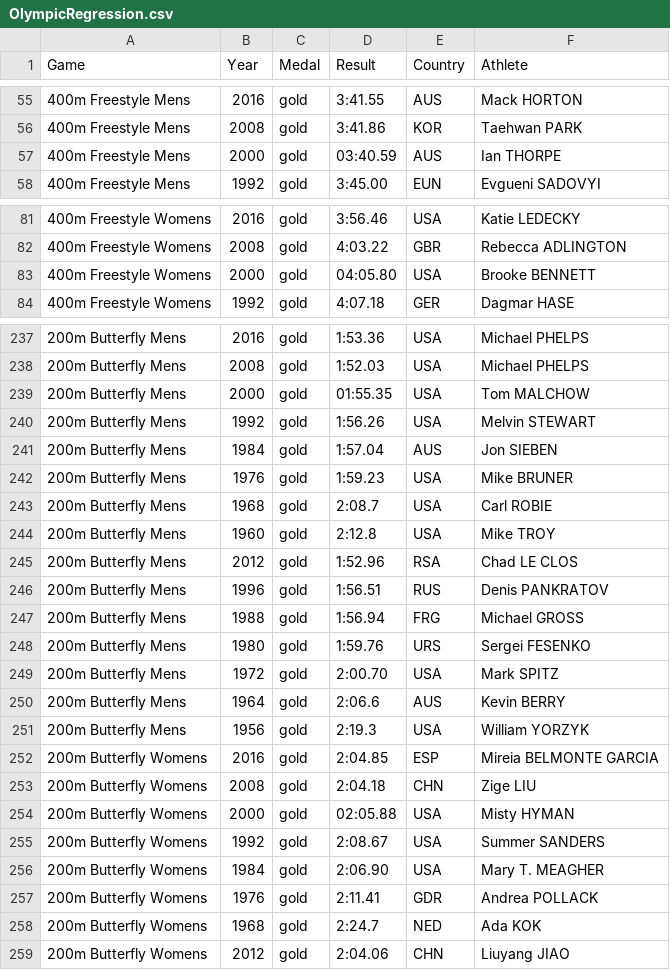
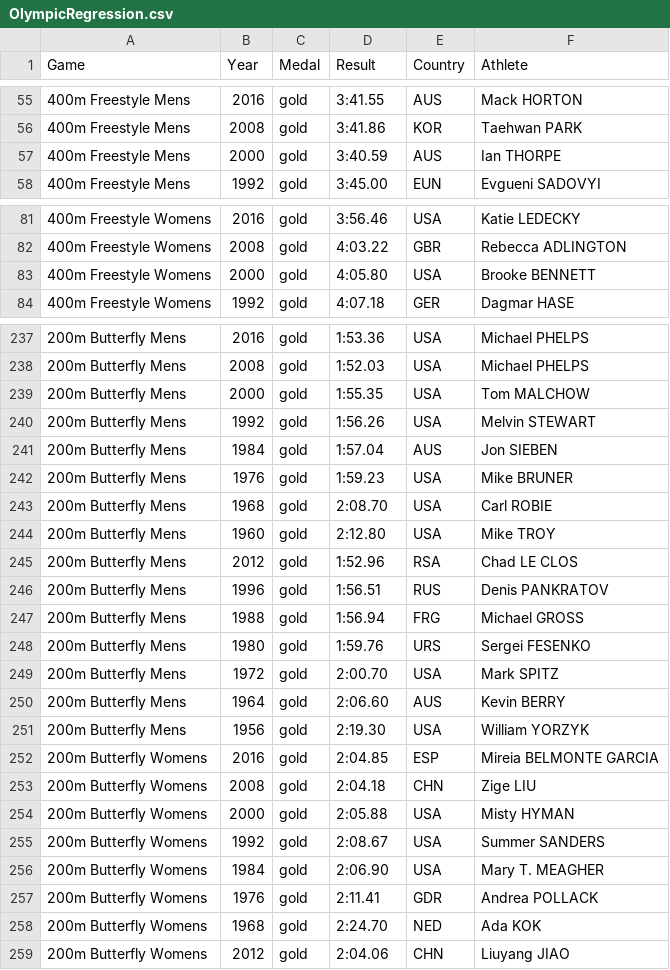
Before and after one commit to artina-m/Never-Lasting-Records, a CSV file: OlympicRegression.csv, drawn as a sheet; only a part is shown, gaps mark what is left out; the diff names each change by its address in the sheet, - before the commit and + after, or states it on an @@ line.

```diff
--- a/OlympicRegression.csv
+++ b/OlympicRegression.csv
-D57 (Result): 03:40.59
+D57 (Result): 3:40.59
-D83 (Result): 04:05.80
+D83 (Result): 4:05.80
-D239 (Result): 01:55.35
+D239 (Result): 1:55.35
-D243 (Result): 2:08.7
+D243 (Result): 2:08.70
-D244 (Result): 2:12.8
+D244 (Result): 2:12.80
-D250 (Result): 2:06.6
+D250 (Result): 2:06.60
-D251 (Result): 2:19.3
+D251 (Result): 2:19.30
-D254 (Result): 02:05.88
+D254 (Result): 2:05.88
-D258 (Result): 2:24.7
+D258 (Result): 2:24.70
```
Also changed, not shown: 2 other files.
